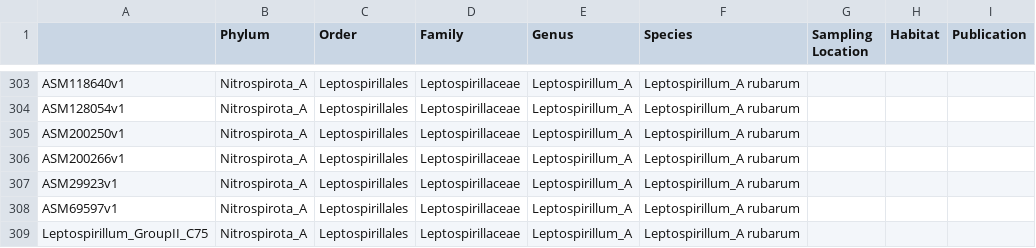
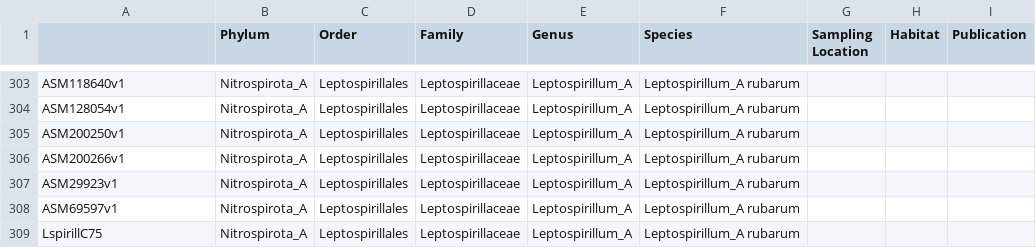
Before and after one commit to ZarulHanifah/Rokubacteria, a CSV file: input_folder/metadata.csv, drawn as a sheet; only a part is shown, gaps mark what is left out; the diff covers the shown part only; the diff names each change by its address in the sheet, - before the commit and + after, or states it on an @@ line.

```diff
--- a/input_folder/metadata.csv
+++ b/input_folder/metadata.csv
-A309: Leptospirillum_GroupII_C75
+A309: LspirillC75
```
Also changed, not shown: 10 edited cells elsewhere in this file.
